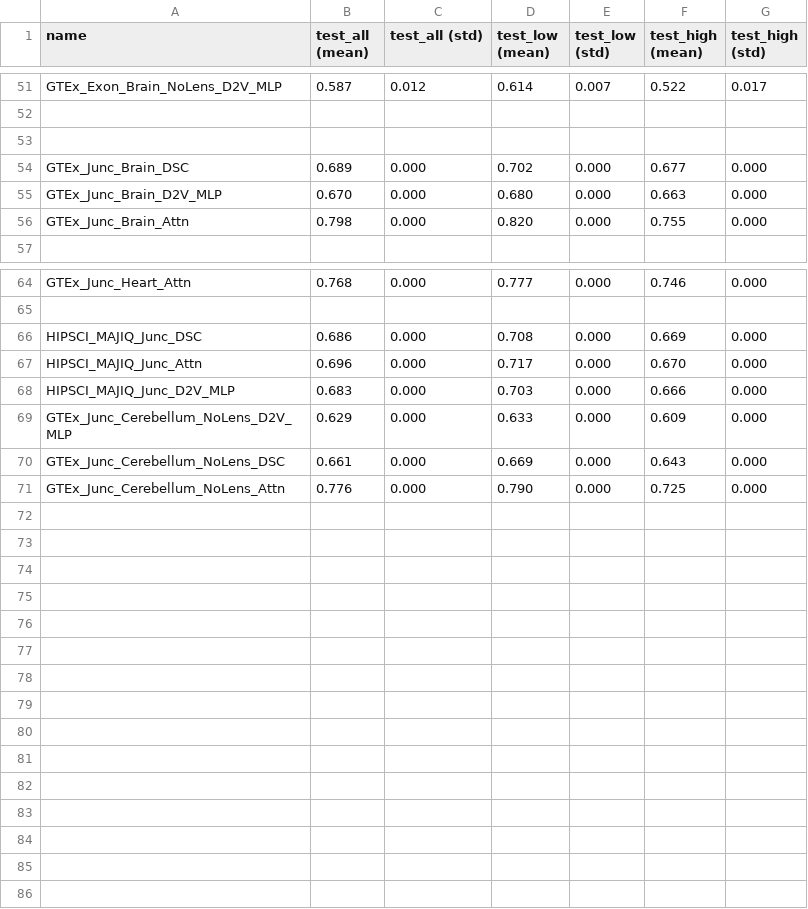
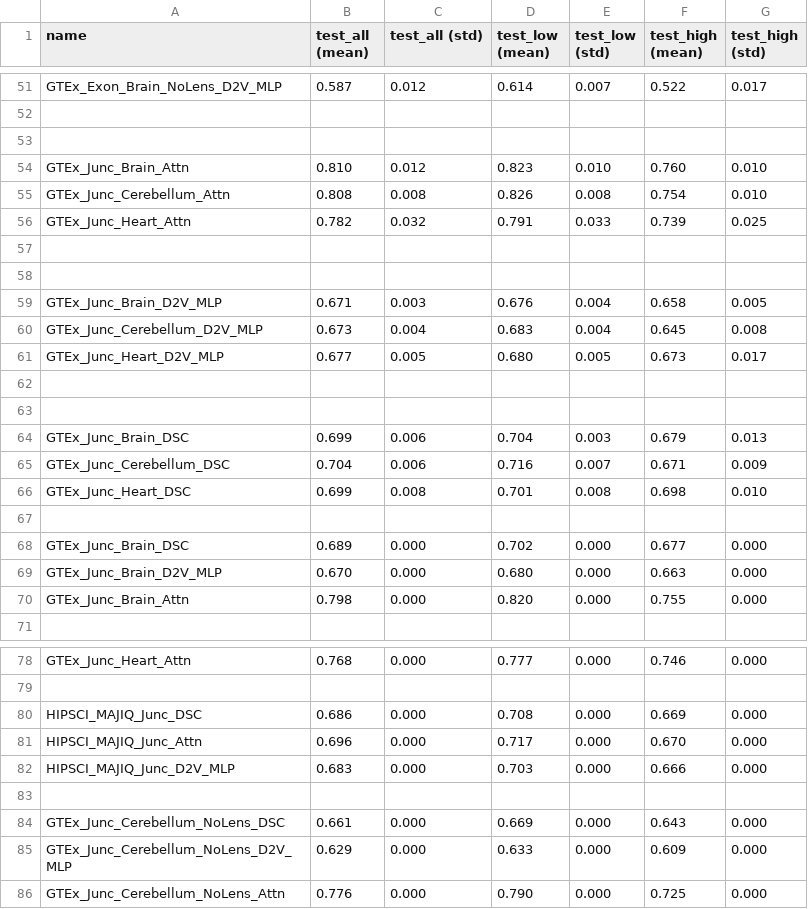
Before and after one commit to arnegebert/splicing, a TSV file: saved/final/results_concise.tsv, drawn as a sheet; only a part is shown, gaps mark what is left out.

Commit message:
FInishing GTEx section

```diff
--- a/saved/final/results_concise.tsv
+++ b/saved/final/results_concise.tsv
@@ -53,2 +53,16 @@ GTEx_Exon_Brain_NoLens_D2V_MLP	0.587	0.012	0.614	0.007	0.522	0.017
 
+GTEx_Junc_Brain_Attn	0.810	0.012	0.823	0.010	0.760	0.010
+GTEx_Junc_Cerebellum_Attn	0.808	0.008	0.826	0.008	0.754	0.010
+GTEx_Junc_Heart_Attn	0.782	0.032	0.791	0.033	0.739	0.025
+
+
+GTEx_Junc_Brain_D2V_MLP	0.671	0.003	0.676	0.004	0.658	0.005
+GTEx_Junc_Cerebellum_D2V_MLP	0.673	0.004	0.683	0.004	0.645	0.008
+GTEx_Junc_Heart_D2V_MLP	0.677	0.005	0.680	0.005	0.673	0.017
+
+
+GTEx_Junc_Brain_DSC	0.699	0.006	0.704	0.003	0.679	0.013
+GTEx_Junc_Cerebellum_DSC	0.704	0.006	0.716	0.007	0.671	0.009
+GTEx_Junc_Heart_DSC	0.699	0.008	0.701	0.008	0.698	0.010
+
 GTEx_Junc_Brain_DSC	0.689	0.000	0.702	0.000	0.677	0.000
@@ -68,4 +82,5 @@ HIPSCI_MAJIQ_Junc_Attn	0.696	0.000	0.717	0.000	0.670	0.000
 HIPSCI_MAJIQ_Junc_D2V_MLP	0.683	0.000	0.703	0.000	0.666	0.000
+
+GTEx_Junc_Cerebellum_NoLens_DSC	0.661	0.000	0.669	0.000	0.643	0.000
 GTEx_Junc_Cerebellum_NoLens_D2V_MLP	0.629	0.000	0.633	0.000	0.609	0.000
-GTEx_Junc_Cerebellum_NoLens_DSC	0.661	0.000	0.669	0.000	0.643	0.000
 GTEx_Junc_Cerebellum_NoLens_Attn	0.776	0.000	0.790	0.000	0.725	0.000
```
Also changed, not shown: saved/junc_cv_final/results_all.tsv, saved/junc_cv_final/results_concise.tsv, 9 other files.
